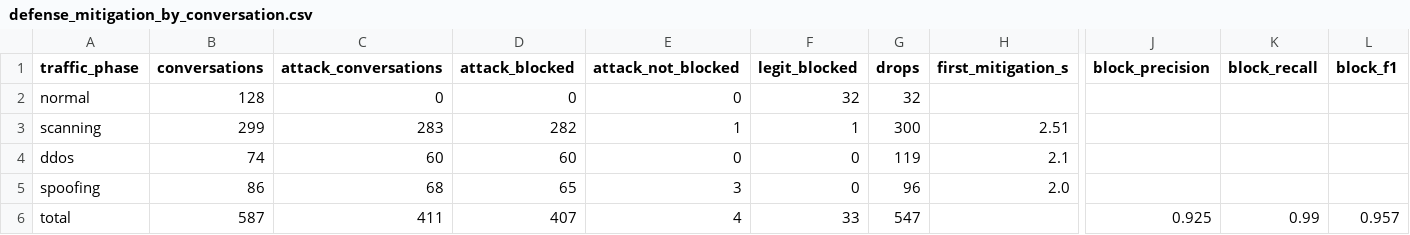
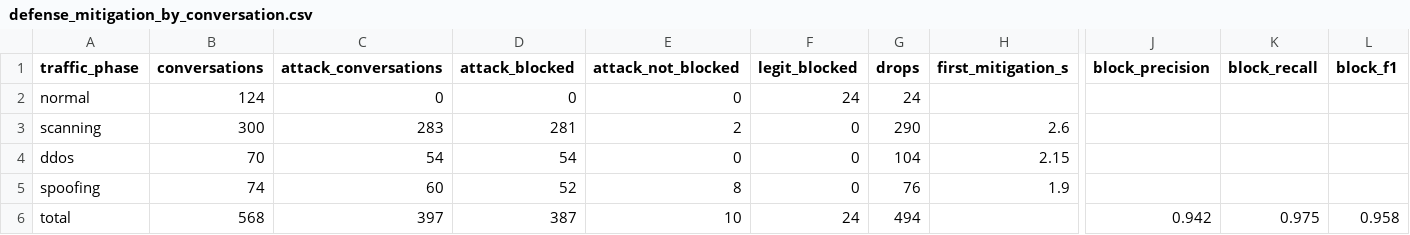
Before and after one commit to clara99gf/sdn-cybersecurity-ml, a CSV file: results/tables/defense_mitigation_by_conversation.csv, drawn as a sheet; only a part is shown, gaps mark what is left out; the diff names each change by its address in the sheet, - before the commit and + after, or states it on an @@ line.

```diff
--- a/results/tables/defense_mitigation_by_conversation.csv
+++ b/results/tables/defense_mitigation_by_conversation.csv
-B2 (conversations): 128
+B2 (conversations): 124
-F2 (legit_blocked): 32
+F2 (legit_blocked): 24
-G2 (drops): 32
+G2 (drops): 24
-B3 (conversations): 299
+B3 (conversations): 300
-D3 (attack_blocked): 282
+D3 (attack_blocked): 281
-E3 (attack_not_blocked): 1
+E3 (attack_not_blocked): 2
-F3 (legit_blocked): 1
+F3 (legit_blocked): 0
-G3 (drops): 300
+G3 (drops): 290
-H3 (first_mitigation_s): 2.51
+H3 (first_mitigation_s): 2.6
-B4 (conversations): 74
+B4 (conversations): 70
-C4 (attack_conversations): 60
+C4 (attack_conversations): 54
-D4 (attack_blocked): 60
+D4 (attack_blocked): 54
-G4 (drops): 119
+G4 (drops): 104
-H4 (first_mitigation_s): 2.1
+H4 (first_mitigation_s): 2.15
-B5 (conversations): 86
+B5 (conversations): 74
-C5 (attack_conversations): 68
+C5 (attack_conversations): 60
-D5 (attack_blocked): 65
+D5 (attack_blocked): 52
-E5 (attack_not_blocked): 3
+E5 (attack_not_blocked): 8
-G5 (drops): 96
+G5 (drops): 76
-H5 (first_mitigation_s): 2.0
+H5 (first_mitigation_s): 1.9
-B6 (conversations): 587
+B6 (conversations): 568
-C6 (attack_conversations): 411
+C6 (attack_conversations): 397
-D6 (attack_blocked): 407
+D6 (attack_blocked): 387
-E6 (attack_not_blocked): 4
+E6 (attack_not_blocked): 10
-F6 (legit_blocked): 33
+F6 (legit_blocked): 24
-G6 (drops): 547
+G6 (drops): 494
-J6 (block_precision): 0.925
+J6 (block_precision): 0.942
-K6 (block_recall): 0.99
+K6 (block_recall): 0.975
-L6 (block_f1): 0.957
+L6 (block_f1): 0.958
```
Also changed, not shown: results/tables/computational_cost.csv, results/tables/dataset_summary.csv, 31 other files.
